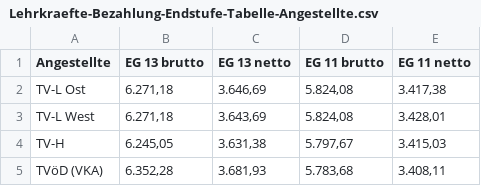
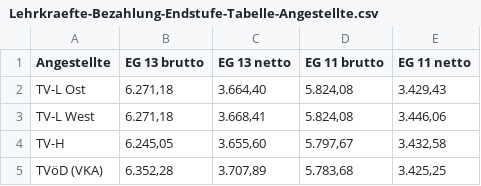
Before and after one commit to GEW-Bund/lehrkraeftebezahlung, a CSV file: Lehrkraefte-Bezahlung-Endstufe-Tabelle-Angestellte.csv, drawn as a sheet.

Commit message:
Neue Rechenwerte 2024 - Lehrkraefte-Bezahlung-Endstufe-Tabelle-Angestellte.csv

```diff
--- a/Lehrkraefte-Bezahlung-Endstufe-Tabelle-Angestellte.csv
+++ b/Lehrkraefte-Bezahlung-Endstufe-Tabelle-Angestellte.csv
@@ -1,5 +1,5 @@
 Angestellte;EG 13 brutto;EG 13 netto;EG 11 brutto;EG 11 netto
-TV-L Ost; 6.271,18   ; 3.646,69   ; 5.824,08   ; 3.417,38
-TV-L West; 6.271,18   ; 3.643,69   ; 5.824,08   ; 3.428,01
-TV-H; 6.245,05   ; 3.631,38   ; 5.797,67   ; 3.415,03
-TVöD (VKA); 6.352,28   ; 3.681,93   ; 5.783,68   ; 3.408,11
+TV-L Ost; 6.271,18   ; 3.664,40   ; 5.824,08   ; 3.429,43
+TV-L West; 6.271,18   ; 3.668,41   ; 5.824,08   ; 3.446,06
+TV-H; 6.245,05   ; 3.655,60   ; 5.797,67   ; 3.432,58
+TVöD (VKA); 6.352,28   ; 3.707,89   ; 5.783,68   ; 3.425,25
```
